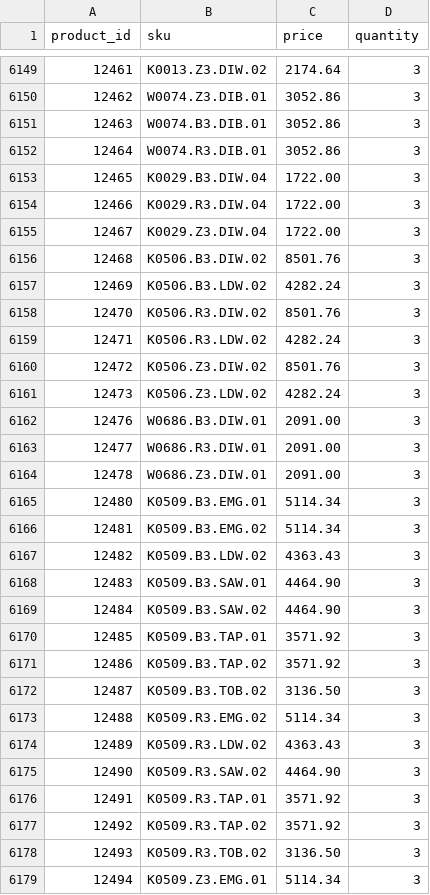
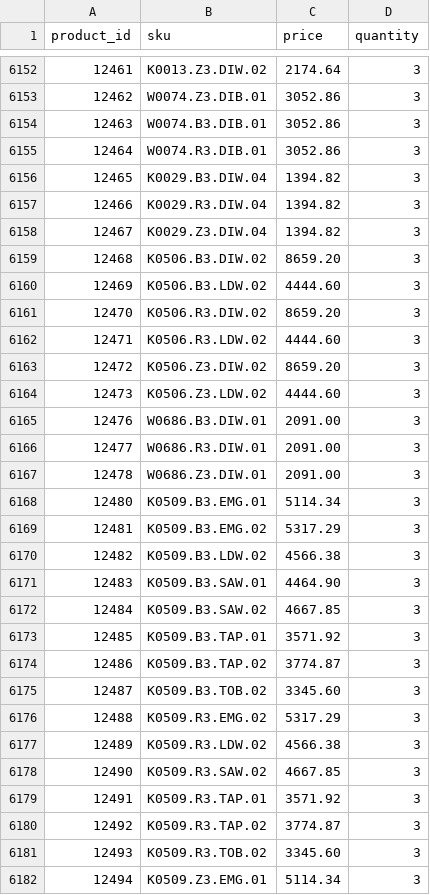
Before and after one commit to G-LOVRIN/BestDiamonds-CSV, a CSV file: diamonds-prices-quantity.csv, drawn as a sheet; only a part is shown, gaps mark what is left out; the diff covers the shown part only.

```diff
--- a/diamonds-prices-quantity.csv
+++ b/diamonds-prices-quantity.csv
@@ -6152,11 +6155,11 @@ product_id,sku,price,quantity
 12464,W0074.R3.DIB.01,3052.86,3
-12465,K0029.B3.DIW.04,1722.00,3
-12466,K0029.R3.DIW.04,1722.00,3
-12467,K0029.Z3.DIW.04,1722.00,3
-12468,K0506.B3.DIW.02,8501.76,3
-12469,K0506.B3.LDW.02,4282.24,3
-12470,K0506.R3.DIW.02,8501.76,3
-12471,K0506.R3.LDW.02,4282.24,3
-12472,K0506.Z3.DIW.02,8501.76,3
-12473,K0506.Z3.LDW.02,4282.24,3
+12465,K0029.B3.DIW.04,1394.82,3
+12466,K0029.R3.DIW.04,1394.82,3
+12467,K0029.Z3.DIW.04,1394.82,3
+12468,K0506.B3.DIW.02,8659.20,3
+12469,K0506.B3.LDW.02,4444.60,3
+12470,K0506.R3.DIW.02,8659.20,3
+12471,K0506.R3.LDW.02,4444.60,3
+12472,K0506.Z3.DIW.02,8659.20,3
+12473,K0506.Z3.LDW.02,4444.60,3
 12476,W0686.B3.DIW.01,2091.00,3
@@ -6165,15 +6168,15 @@ product_id,sku,price,quantity
 12480,K0509.B3.EMG.01,5114.34,3
-12481,K0509.B3.EMG.02,5114.34,3
-12482,K0509.B3.LDW.02,4363.43,3
+12481,K0509.B3.EMG.02,5317.29,3
+12482,K0509.B3.LDW.02,4566.38,3
 12483,K0509.B3.SAW.01,4464.90,3
-12484,K0509.B3.SAW.02,4464.90,3
+12484,K0509.B3.SAW.02,4667.85,3
 12485,K0509.B3.TAP.01,3571.92,3
-12486,K0509.B3.TAP.02,3571.92,3
-12487,K0509.B3.TOB.02,3136.50,3
-12488,K0509.R3.EMG.02,5114.34,3
-12489,K0509.R3.LDW.02,4363.43,3
-12490,K0509.R3.SAW.02,4464.90,3
+12486,K0509.B3.TAP.02,3774.87,3
+12487,K0509.B3.TOB.02,3345.60,3
+12488,K0509.R3.EMG.02,5317.29,3
+12489,K0509.R3.LDW.02,4566.38,3
+12490,K0509.R3.SAW.02,4667.85,3
 12491,K0509.R3.TAP.01,3571.92,3
-12492,K0509.R3.TAP.02,3571.92,3
-12493,K0509.R3.TOB.02,3136.50,3
+12492,K0509.R3.TAP.02,3774.87,3
+12493,K0509.R3.TOB.02,3345.60,3
 12494,K0509.Z3.EMG.01,5114.34,3
```
Also changed, not shown: 10 added rows and 42 edited cells elsewhere in this file, 1 other file.
